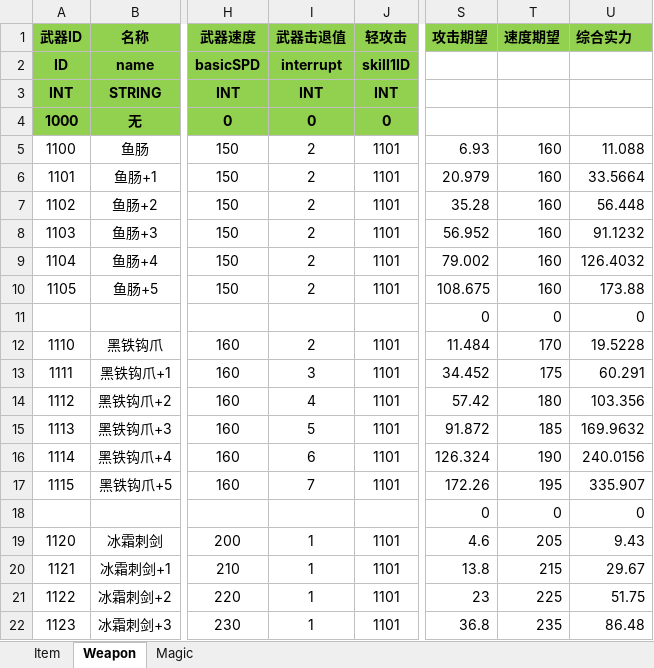
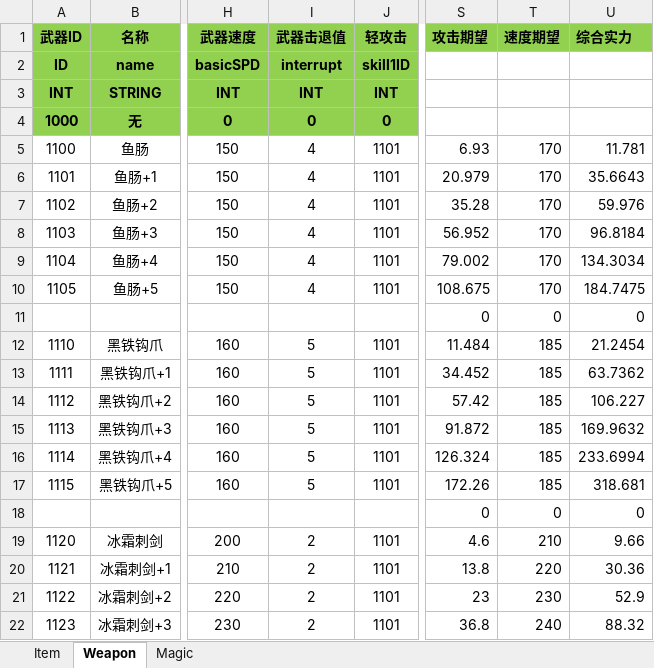
Before and after one commit to huzhangyang/ChineseRoguelikeGame, an Excel workbook: Documents/ExcelData/ItemData.xlsx, sheet Weapon, drawn as a sheet; only a part is shown, gaps mark what is left out; values as stored, in another font and other column widths than the file's, no borders; the diff covers the shown part only; the diff names each change by its address in the sheet, - before the commit and + after, or states it on an @@ line.

```diff
--- a/Documents/ExcelData/ItemData.xlsx (sheet Weapon)
+++ b/Documents/ExcelData/ItemData.xlsx (sheet Weapon)
-I5:I10 (武器击退值): 2
+I5:I10 (武器击退值): 4
-T5:T10 (速度期望): 160
+T5:T10 (速度期望): 170
-U5 (综合实力): 11.088
+U5 (综合实力): 11.781
-U6 (综合实力): 33.5664
+U6 (综合实力): 35.6643
-U7 (综合实力): 56.448
+U7 (综合实力): 59.976
-U8 (综合实力): 91.1232
+U8 (综合实力): 96.8184
-U9 (综合实力): 126.4032
+U9 (综合实力): 134.3034
-U10 (综合实力): 173.88
+U10 (综合实力): 184.7475
-I12 (武器击退值): 2
+I12 (武器击退值): 5
-T12 (速度期望): 170
+T12 (速度期望): 185
-U12 (综合实力): 19.5228
+U12 (综合实力): 21.2454
-I13 (武器击退值): 3
+I13 (武器击退值): 5
-T13 (速度期望): 175
+T13 (速度期望): 185
-U13 (综合实力): 60.291
+U13 (综合实力): 63.7362
-I14 (武器击退值): 4
+I14 (武器击退值): 5
-T14 (速度期望): 180
+T14 (速度期望): 185
-U14 (综合实力): 103.356
+U14 (综合实力): 106.227
-I16 (武器击退值): 6
+I16 (武器击退值): 5
-T16 (速度期望): 190
+T16 (速度期望): 185
-U16 (综合实力): 240.0156
+U16 (综合实力): 233.6994
-I17 (武器击退值): 7
+I17 (武器击退值): 5
-T17 (速度期望): 195
+T17 (速度期望): 185
-U17 (综合实力): 335.907
+U17 (综合实力): 318.681
-I19:I22 (武器击退值): 1
+I19:I22 (武器击退值): 2
-T19 (速度期望): 205
+T19 (速度期望): 210
-U19 (综合实力): 9.43
+U19 (综合实力): 9.66
-T20 (速度期望): 215
+T20 (速度期望): 220
-U20 (综合实力): 29.67
+U20 (综合实力): 30.36
-T21 (速度期望): 225
+T21 (速度期望): 230
-U21 (综合实力): 51.75
+U21 (综合实力): 52.9
-T22 (速度期望): 235
+T22 (速度期望): 240
-U22 (综合实力): 86.48
+U22 (综合实力): 88.32
```
Also changed, not shown: 216 edited cells elsewhere in this sheet, sheet Magic, Documents/ExcelData/SkillData.xlsx, 3 other files.
